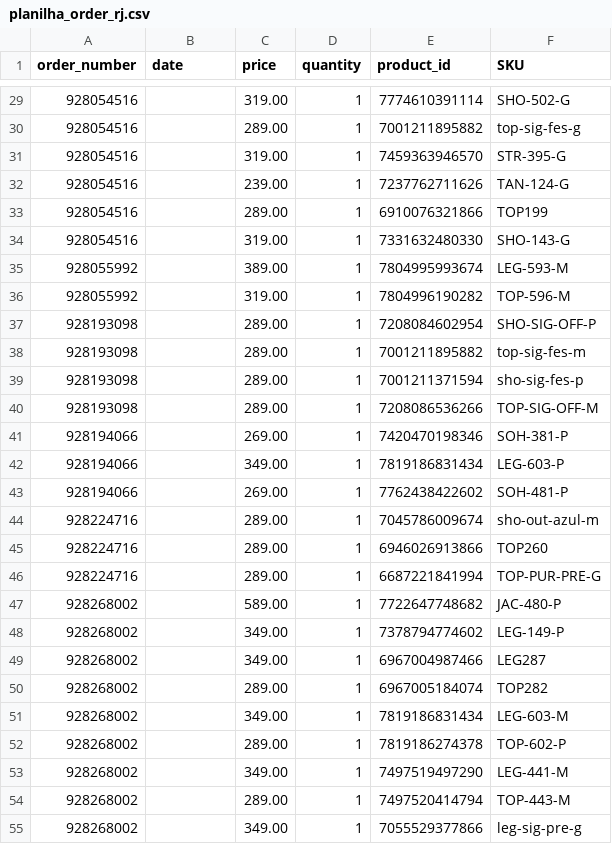
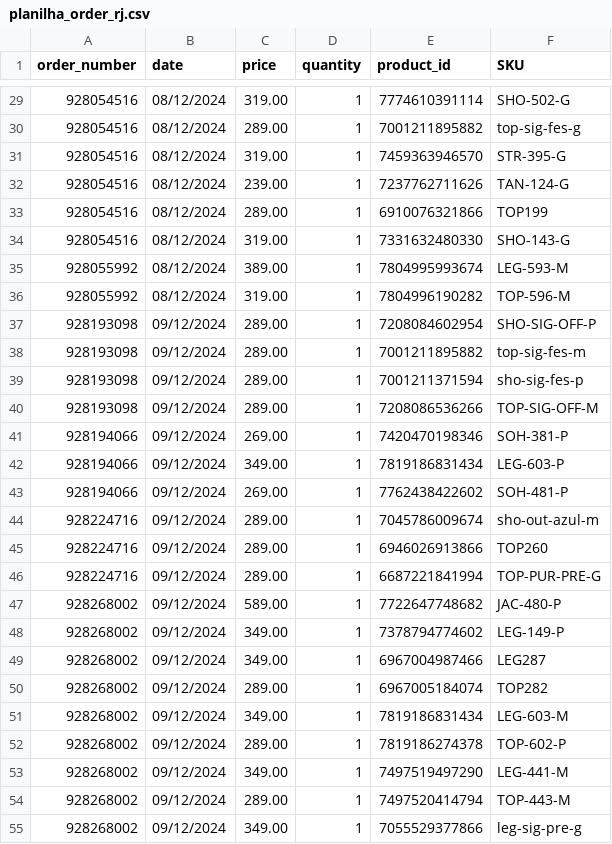
Before and after one commit to mewthu2/chase_orders, a CSV file: app/assets/planilhas/order/rj/planilha_order_rj.csv, drawn as a sheet; only a part is shown, gaps mark what is left out; the diff covers the shown part only.

```diff
--- a/app/assets/planilhas/order/rj/planilha_order_rj.csv
+++ b/app/assets/planilhas/order/rj/planilha_order_rj.csv
@@ -29,27 +29,27 @@ order_number,date,price,quantity,product_id,SKU
-928054516,,319.00,1,7774610391114,SHO-502-G
-928054516,,289.00,1,7001211895882,top-sig-fes-g
-928054516,,319.00,1,7459363946570,STR-395-G
-928054516,,239.00,1,7237762711626,TAN-124-G
-928054516,,289.00,1,6910076321866,TOP199
-928054516,,319.00,1,7331632480330,SHO-143-G
-928055992,,389.00,1,7804995993674,LEG-593-M
-928055992,,319.00,1,7804996190282,TOP-596-M
-928193098,,289.00,1,7208084602954,SHO-SIG-OFF-P
-928193098,,289.00,1,7001211895882,top-sig-fes-m
-928193098,,289.00,1,7001211371594,sho-sig-fes-p
-928193098,,289.00,1,7208086536266,TOP-SIG-OFF-M
-928194066,,269.00,1,7420470198346,SOH-381-P
-928194066,,349.00,1,7819186831434,LEG-603-P
-928194066,,269.00,1,7762438422602,SOH-481-P
-928224716,,289.00,1,7045786009674,sho-out-azul-m
-928224716,,289.00,1,6946026913866,TOP260
-928224716,,289.00,1,6687221841994,TOP-PUR-PRE-G
-928268002,,589.00,1,7722647748682,JAC-480-P
-928268002,,349.00,1,7378794774602,LEG-149-P
-928268002,,349.00,1,6967004987466,LEG287
-928268002,,289.00,1,6967005184074,TOP282
-928268002,,349.00,1,7819186831434,LEG-603-M
-928268002,,289.00,1,7819186274378,TOP-602-P
-928268002,,349.00,1,7497519497290,LEG-441-M
-928268002,,289.00,1,7497520414794,TOP-443-M
-928268002,,349.00,1,7055529377866,leg-sig-pre-g
+928054516,08/12/2024,319.00,1,7774610391114,SHO-502-G
+928054516,08/12/2024,289.00,1,7001211895882,top-sig-fes-g
+928054516,08/12/2024,319.00,1,7459363946570,STR-395-G
+928054516,08/12/2024,239.00,1,7237762711626,TAN-124-G
+928054516,08/12/2024,289.00,1,6910076321866,TOP199
+928054516,08/12/2024,319.00,1,7331632480330,SHO-143-G
+928055992,08/12/2024,389.00,1,7804995993674,LEG-593-M
+928055992,08/12/2024,319.00,1,7804996190282,TOP-596-M
+928193098,09/12/2024,289.00,1,7208084602954,SHO-SIG-OFF-P
+928193098,09/12/2024,289.00,1,7001211895882,top-sig-fes-m
+928193098,09/12/2024,289.00,1,7001211371594,sho-sig-fes-p
+928193098,09/12/2024,289.00,1,7208086536266,TOP-SIG-OFF-M
+928194066,09/12/2024,269.00,1,7420470198346,SOH-381-P
+928194066,09/12/2024,349.00,1,7819186831434,LEG-603-P
+928194066,09/12/2024,269.00,1,7762438422602,SOH-481-P
+928224716,09/12/2024,289.00,1,7045786009674,sho-out-azul-m
+928224716,09/12/2024,289.00,1,6946026913866,TOP260
+928224716,09/12/2024,289.00,1,6687221841994,TOP-PUR-PRE-G
+928268002,09/12/2024,589.00,1,7722647748682,JAC-480-P
+928268002,09/12/2024,349.00,1,7378794774602,LEG-149-P
+928268002,09/12/2024,349.00,1,6967004987466,LEG287
+928268002,09/12/2024,289.00,1,6967005184074,TOP282
+928268002,09/12/2024,349.00,1,7819186831434,LEG-603-M
+928268002,09/12/2024,289.00,1,7819186274378,TOP-602-P
+928268002,09/12/2024,349.00,1,7497519497290,LEG-441-M
+928268002,09/12/2024,289.00,1,7497520414794,TOP-443-M
+928268002,09/12/2024,349.00,1,7055529377866,leg-sig-pre-g
```
Also changed, not shown: 68 edited cells elsewhere in this file, app/assets/planilhas/order/lagoa_seca/planilha_order_lagoa_seca.csv, app/assets/planilhas/product/bh_shopping/planilha_product_bh_shopping.csv, 8 other files.
